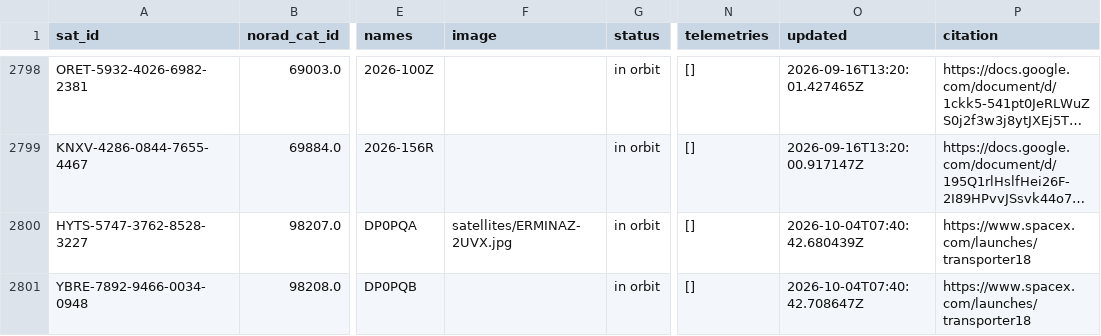
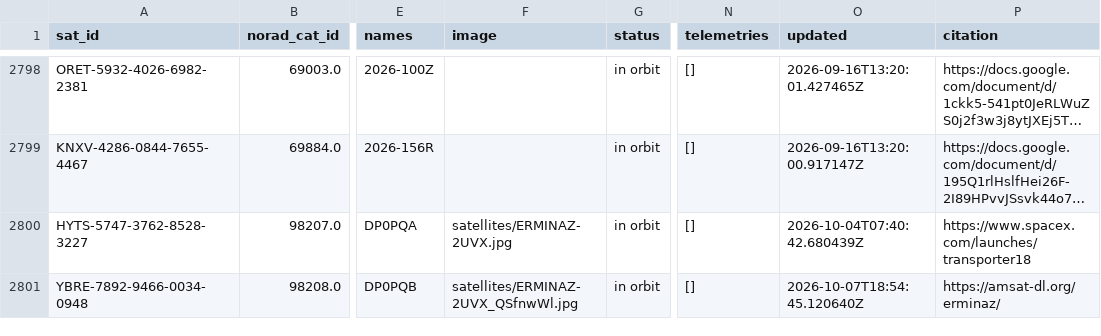
Before and after one commit to muzihuaner/amateur-satellite-database, a CSV file: data/satnogs.csv, drawn as a sheet; only a part is shown, gaps mark what is left out; long unchanged cells end in …; the diff covers the shown part only; the diff names each change by its address in the sheet, - before the commit and + after, or states it on an @@ line.

```diff
--- a/data/satnogs.csv
+++ b/data/satnogs.csv
-F2801 (image): (empty)
+F2801 (image): satellites/ERMINAZ-2UVX_QSfnwWl.jpg
-O2801 (updated): 2026-10-04T07:40:42.708647Z
+O2801 (updated): 2026-10-07T18:54:45.120640Z
-P2801 (citation): https://www.spacex.com/launches/transporter18
+P2801 (citation): https://amsat-dl.org/erminaz/
```
Also changed, not shown: 1 added row and 7 edited cells elsewhere in this file, data/amsat-all-frequencies.csv, 2 other files.
